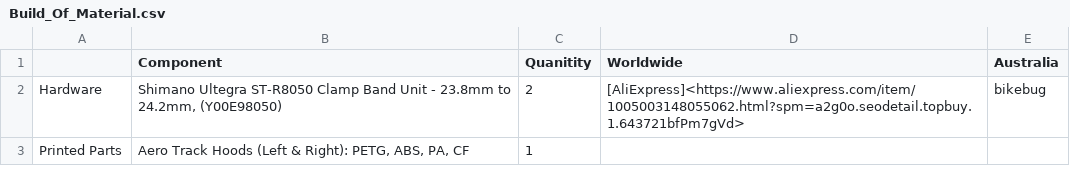
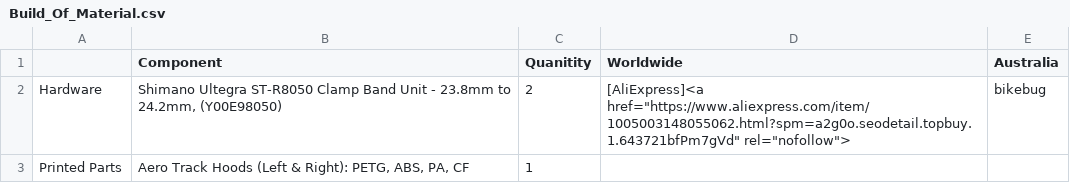
Before and after one commit to pinolt/Aero-Track-Hoods, a CSV file: BOM/Build_Of_Material.csv, drawn as a sheet.

Commit message:
Update Build_Of_Material.csv

```diff
--- a/BOM/Build_Of_Material.csv
+++ b/BOM/Build_Of_Material.csv
@@ -1,3 +1,3 @@
 ,Component,Quanitity,Worldwide,Australia
-Hardware,"Shimano Ultegra ST-R8050 Clamp Band Unit - 23.8mm to 24.2mm, (Y00E98050)",2,[AliExpress]<https://www.aliexpress.com/item/1005003148055062.html?spm=a2g0o.seodetail.topbuy.1.643721bfPm7gVd>,bikebug
+Hardware,"Shimano Ultegra ST-R8050 Clamp Band Unit - 23.8mm to 24.2mm, (Y00E98050)",2,[AliExpress]<a href="https://www.aliexpress.com/item/1005003148055062.html?spm=a2g0o.seodetail.topbuy.1.643721bfPm7gVd" rel="nofollow">,bikebug
 Printed Parts,"Aero Track Hoods (Left & Right): PETG, ABS, PA, CF",1,,
```
